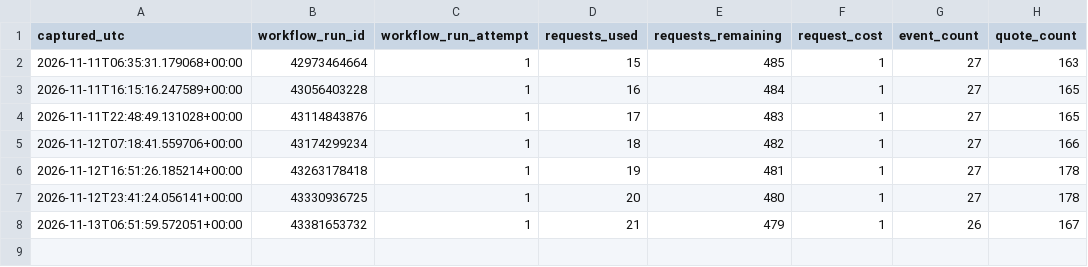
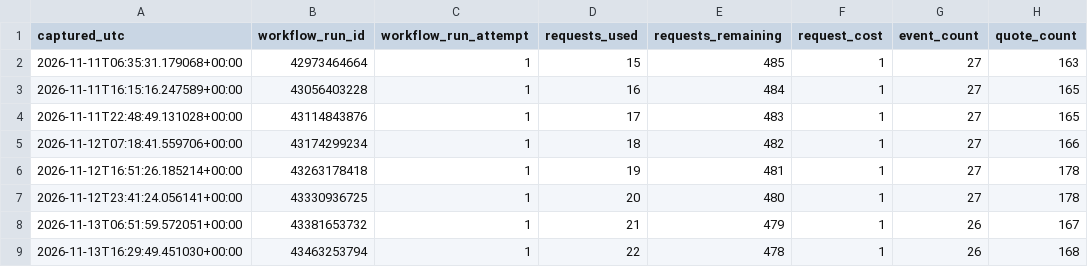
Before and after one commit to tylerbasile-bot/nfl-betting-model, a CSV file: data/odds/api_usage.csv, drawn as a sheet.

```diff
--- a/data/odds/api_usage.csv
+++ b/data/odds/api_usage.csv
@@ -8 +8,2 @@ captured_utc,workflow_run_id,workflow_run_attempt,requests_used,requests_remaini
 2026-11-13T06:51:59.572051+00:00,43381653732,1,21,479,1,26,167
+2026-11-13T16:29:49.451030+00:00,43463253794,1,22,478,1,26,168
```
Also changed, not shown: 1 other file.
